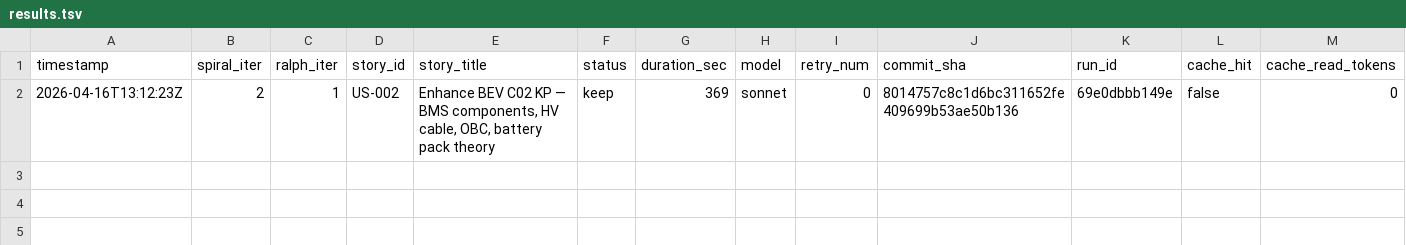
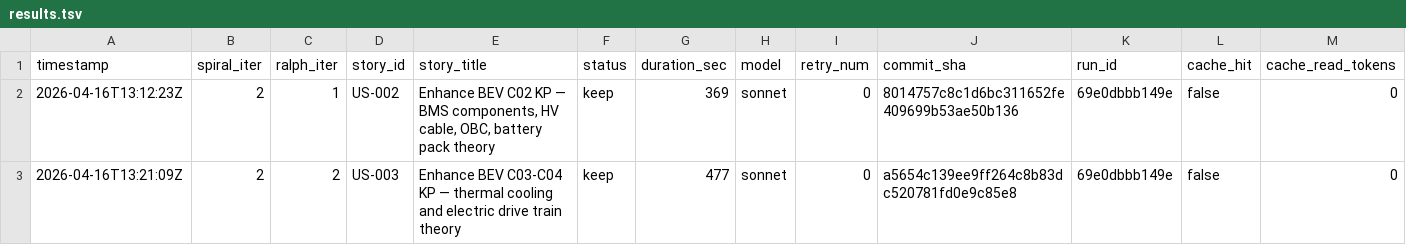
Before and after one commit to wenjyue84/3u-pioneer-academy-noss, a TSV file: results.tsv, drawn as a sheet; only a part is shown; rows hold the shown columns only; the diff names each change by its address in the sheet, - before the commit and + after, or states it on an @@ line.

```diff
--- a/results.tsv
+++ b/results.tsv
+row 3: 2026-04-16T13:21:09Z | 2 | 2 | US-003 | Enhance BEV C03-C04 KP — thermal cooling and electric drive train theory | keep | 477 | sonnet | 0 | a5654c139ee9ff264c8b83dc520781fd0e9c85e8 | 69e0dbbb149e | false | 0
```
Also changed, not shown: 8 other files.
